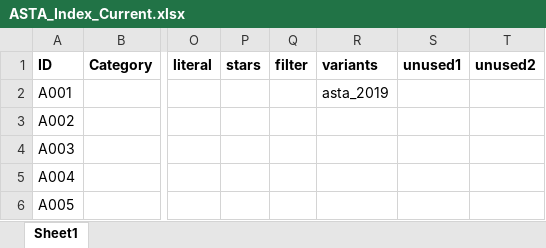
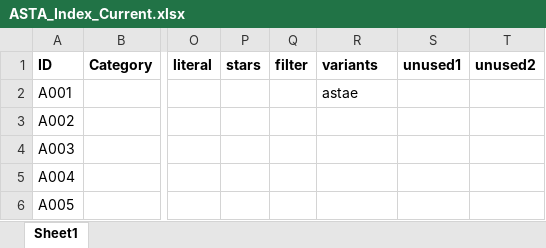
Before and after one commit to UUDigitalHumanitieslab/sastadev, an Excel workbook: src/sastadev/data/methods/ASTA_Index_Current.xlsx, sheet Sheet1, drawn as a sheet; only a part is shown, gaps mark what is left out; values as stored, in another font and other column widths than the file's, no borders; the diff names each change by its address in the sheet, - before the commit and + after, or states it on an @@ line.

```diff
--- a/src/sastadev/data/methods/ASTA_Index_Current.xlsx (sheet Sheet1)
+++ b/src/sastadev/data/methods/ASTA_Index_Current.xlsx (sheet Sheet1)
-R2 (variants): asta_2019
+R2 (variants): astae
```
Also changed, not shown: src/sastadev/data/methods/TARSP_Index_Current.xlsx, 7 other files.
